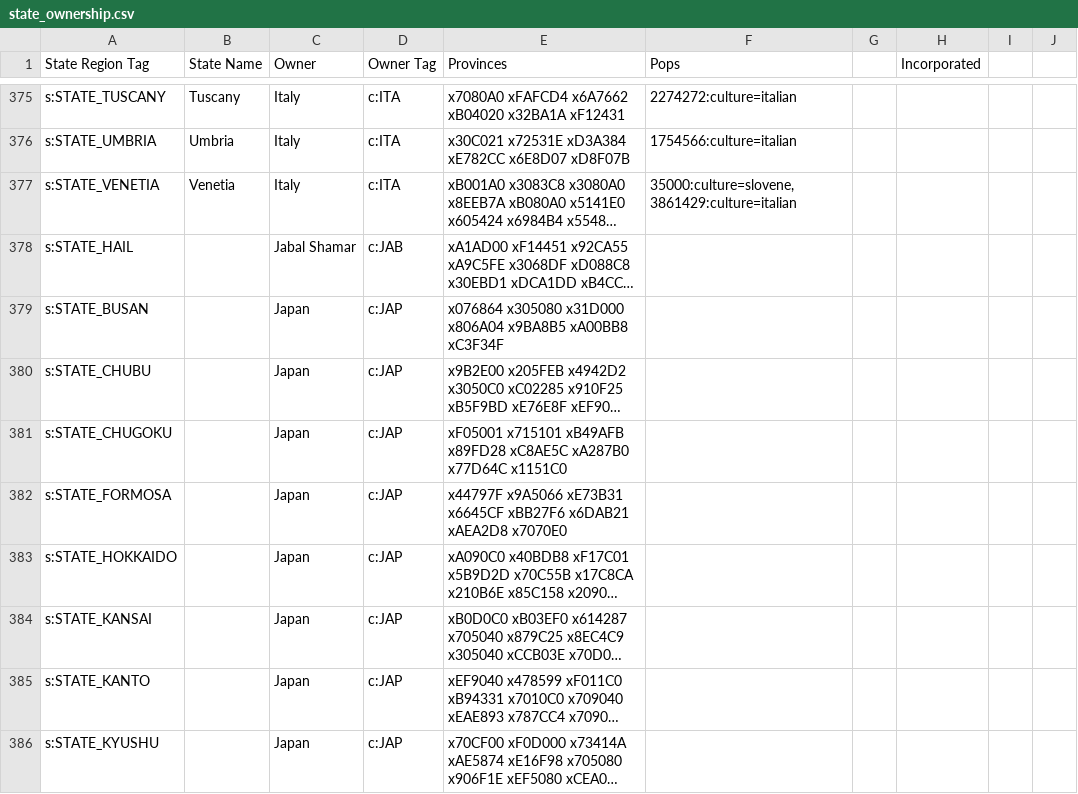
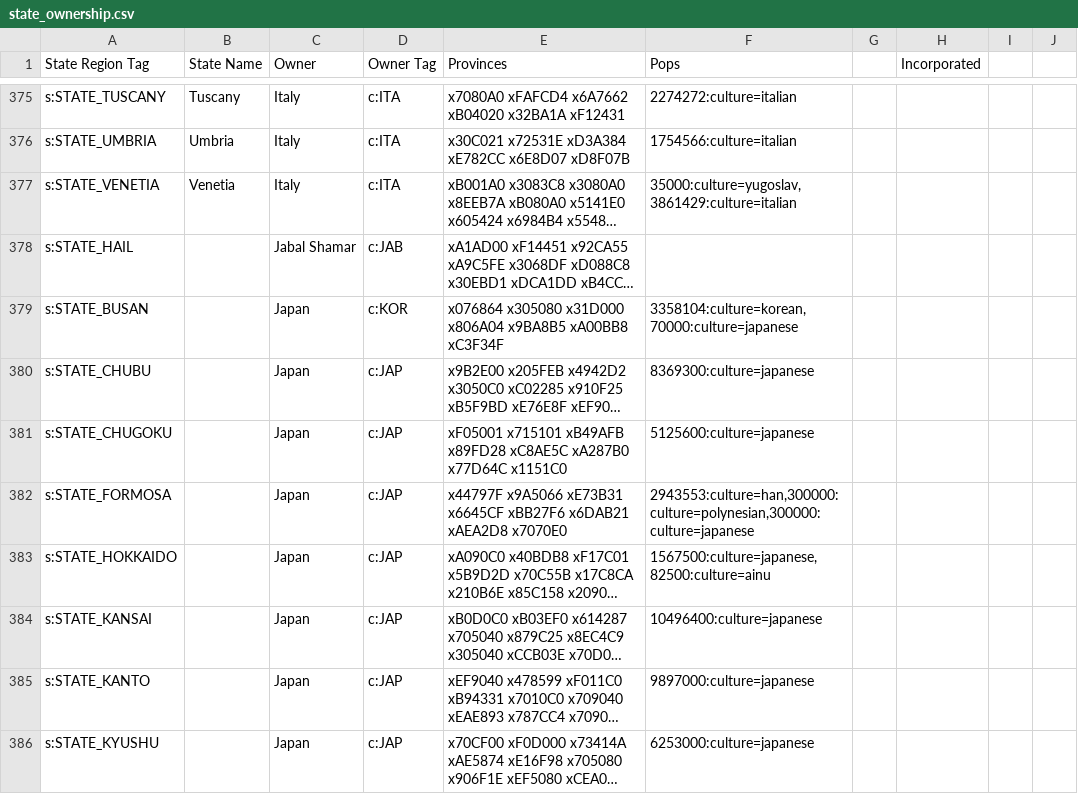
Before and after one commit to AlexJFDev/Vic3-World-War-One-Mod, a CSV file: scripts/data/state_ownership.csv, drawn as a sheet; only a part is shown, gaps mark what is left out; long unchanged cells end in …; the diff covers the shown part only; the diff names each change by its address in the sheet, - before the commit and + after, or states it on an @@ line.

Commit message:
Updated map and cultures

```diff
--- a/scripts/data/state_ownership.csv
+++ b/scripts/data/state_ownership.csv
-F377 (Pops): 35000:culture=slovene,3861429:culture=italian
+F377 (Pops): 35000:culture=yugoslav,3861429:culture=italian
-D379 (Owner Tag): c:JAP
+D379 (Owner Tag): c:KOR
-F379 (Pops): (empty)
+F379 (Pops): 3358104:culture=korean,70000:culture=japanese
-F380 (Pops): (empty)
+F380 (Pops): 8369300:culture=japanese
-F381 (Pops): (empty)
+F381 (Pops): 5125600:culture=japanese
-F382 (Pops): (empty)
+F382 (Pops): 2943553:culture=han,300000:culture=polynesian,300000:culture=japanese
-F383 (Pops): (empty)
+F383 (Pops): 1567500:culture=japanese,82500:culture=ainu
-F384 (Pops): (empty)
+F384 (Pops): 10496400:culture=japanese
-F385 (Pops): (empty)
+F385 (Pops): 9897000:culture=japanese
-F386 (Pops): (empty)
+F386 (Pops): 6253000:culture=japanese
```
Also changed, not shown: 105 edited cells elsewhere in this file, scripts/data/cultures.csv, 7 other files.
